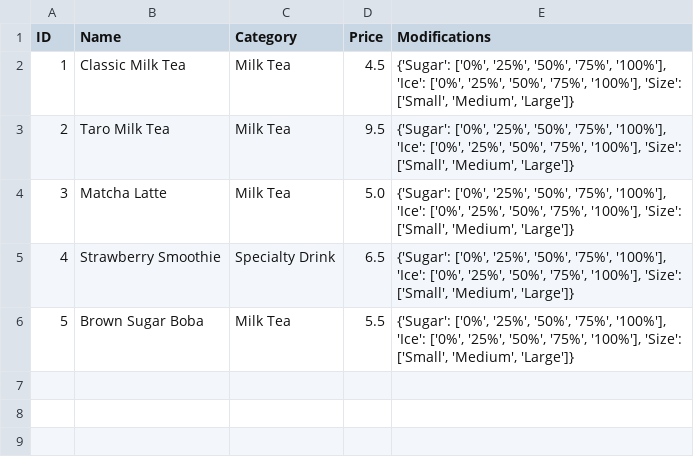
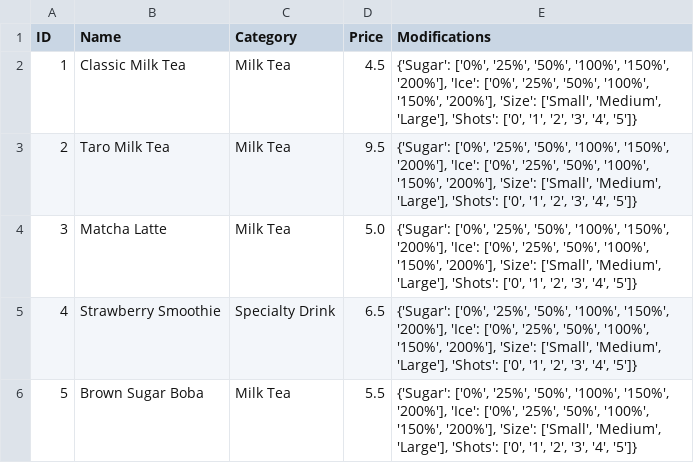
Before and after one commit to CSCE331-Fall2025-900-911/project3_team13, a CSV file: database_files/menu_items.csv, drawn as a sheet.

```diff
--- a/database_files/menu_items.csv
+++ b/database_files/menu_items.csv
@@ -1,6 +1,6 @@
 ID,Name,Category,Price,Modifications
-1,Classic Milk Tea,Milk Tea,4.5,"{'Sugar': ['0%', '25%', '50%', '75%', '100%'], 'Ice': ['0%', '25%', '50%', '75%', '100%'], 'Size': ['Small', 'Medium', 'Large']}"
-2,Taro Milk Tea,Milk Tea,9.5,"{'Sugar': ['0%', '25%', '50%', '75%', '100%'], 'Ice': ['0%', '25%', '50%', '75%', '100%'], 'Size': ['Small', 'Medium', 'Large']}"
-3,Matcha Latte,Milk Tea,5.0,"{'Sugar': ['0%', '25%', '50%', '75%', '100%'], 'Ice': ['0%', '25%', '50%', '75%', '100%'], 'Size': ['Small', 'Medium', 'Large']}"
-4,Strawberry Smoothie,Specialty Drink,6.5,"{'Sugar': ['0%', '25%', '50%', '75%', '100%'], 'Ice': ['0%', '25%', '50%', '75%', '100%'], 'Size': ['Small', 'Medium', 'Large']}"
-5,Brown Sugar Boba,Milk Tea,5.5,"{'Sugar': ['0%', '25%', '50%', '75%', '100%'], 'Ice': ['0%', '25%', '50%', '75%', '100%'], 'Size': ['Small', 'Medium', 'Large']}"
+1,Classic Milk Tea,Milk Tea,4.5,"{'Sugar': ['0%', '25%', '50%', '100%', '150%', '200%'], 'Ice': ['0%', '25%', '50%', '100%', '150%', '200%'], 'Size': ['Small', 'Medium', 'Large'], 'Shots': ['0', '1', '2', '3', '4', '5']}"
+2,Taro Milk Tea,Milk Tea,9.5,"{'Sugar': ['0%', '25%', '50%', '100%', '150%', '200%'], 'Ice': ['0%', '25%', '50%', '100%', '150%', '200%'], 'Size': ['Small', 'Medium', 'Large'], 'Shots': ['0', '1', '2', '3', '4', '5']}"
+3,Matcha Latte,Milk Tea,5.0,"{'Sugar': ['0%', '25%', '50%', '100%', '150%', '200%'], 'Ice': ['0%', '25%', '50%', '100%', '150%', '200%'], 'Size': ['Small', 'Medium', 'Large'], 'Shots': ['0', '1', '2', '3', '4', '5']}"
+4,Strawberry Smoothie,Specialty Drink,6.5,"{'Sugar': ['0%', '25%', '50%', '100%', '150%', '200%'], 'Ice': ['0%', '25%', '50%', '100%', '150%', '200%'], 'Size': ['Small', 'Medium', 'Large'], 'Shots': ['0', '1', '2', '3', '4', '5']}"
+5,Brown Sugar Boba,Milk Tea,5.5,"{'Sugar': ['0%', '25%', '50%', '100%', '150%', '200%'], 'Ice': ['0%', '25%', '50%', '100%', '150%', '200%'], 'Size': ['Small', 'Medium', 'Large'], 'Shots': ['0', '1', '2', '3', '4', '5']}"
```
Also changed, not shown: database_files/customers.csv, database_files/employees.csv, 8 other files.
